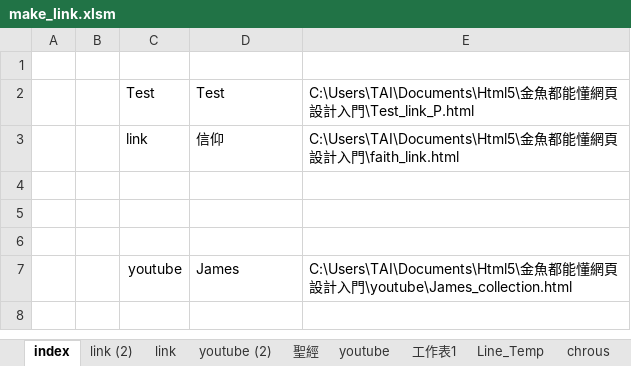
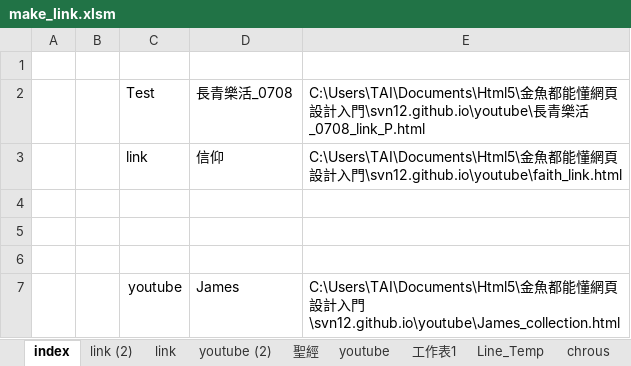
Before and after one commit to svn12/svn12.github.io, an Excel workbook: make_link.xlsm, sheet index, drawn as a sheet; values as stored, in another font and other column widths than the file's, no borders; charts and pictures not drawn; removed rows and columns are numbered as before the commit, all else as after; the diff names each change by its address in the sheet, - before the commit and + after, or states it on an @@ line.

Commit message:
Add Louise link

```diff
--- a/make_link.xlsm (sheet index)
+++ b/make_link.xlsm (sheet index)
-row 2:  |  | Test | Test | C:\Users\TAI\Documents\Html5\金魚都能懂網頁設計入門\Test_link_P.html
+row 2:  |  | Test | 長青樂活_0708 | C:\Users\TAI\Documents\Html5\金魚都能懂網頁設計入門\svn12.github.io\youtube\長青樂活_0708_link_P.html
-E3: …入門\faith_link.html
+E3: …入門\svn12.github.io\youtube\faith_link.html
-E7: …入門\youtube\James_collection.html
+E7: …入門\svn12.github.io\youtube\James_collection.html
```
Also changed, not shown: 2 other files.
